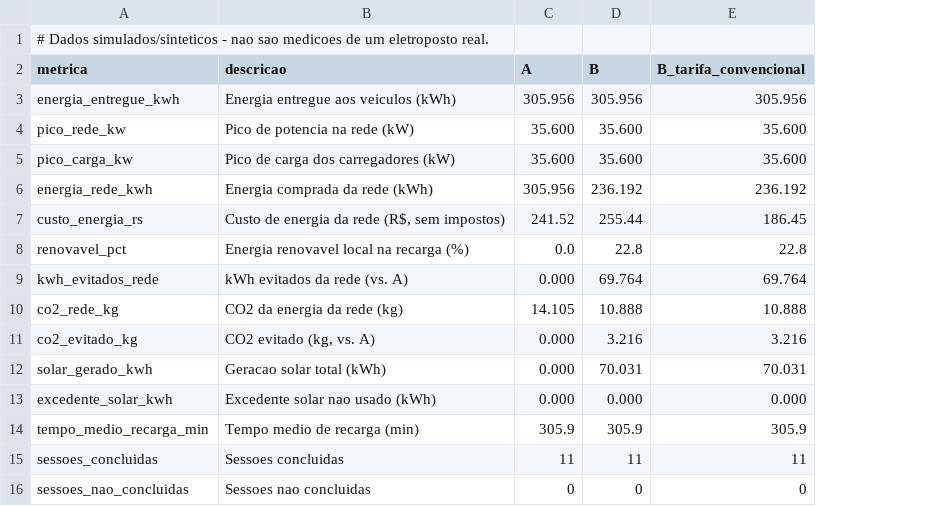
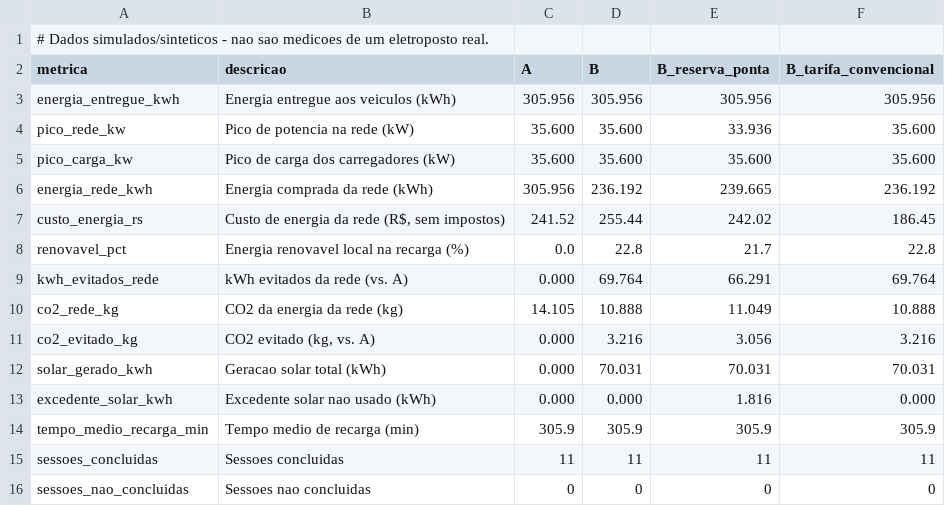
Before and after one commit to rafaperes21/ChargeGrid-Manager, a CSV file: docs/resultados/cenarios.csv, drawn as a sheet; the diff names each change by its address in the sheet, - before the commit and + after, or states it on an @@ line.

```diff
--- a/docs/resultados/cenarios.csv
+++ b/docs/resultados/cenarios.csv
+column E (B_reserva_ponta), rows 3-16: 305.956 | 33.936 | 35.600 | 239.665 | 242.02 | 21.7 | 66.291 | 11.049 | 3.056 | 70.031 | 1.816 | 305.9 | 11 | 0
```
Also changed, not shown: docs/resultados/cenarios_sensibilidade.csv, 18 other files.
